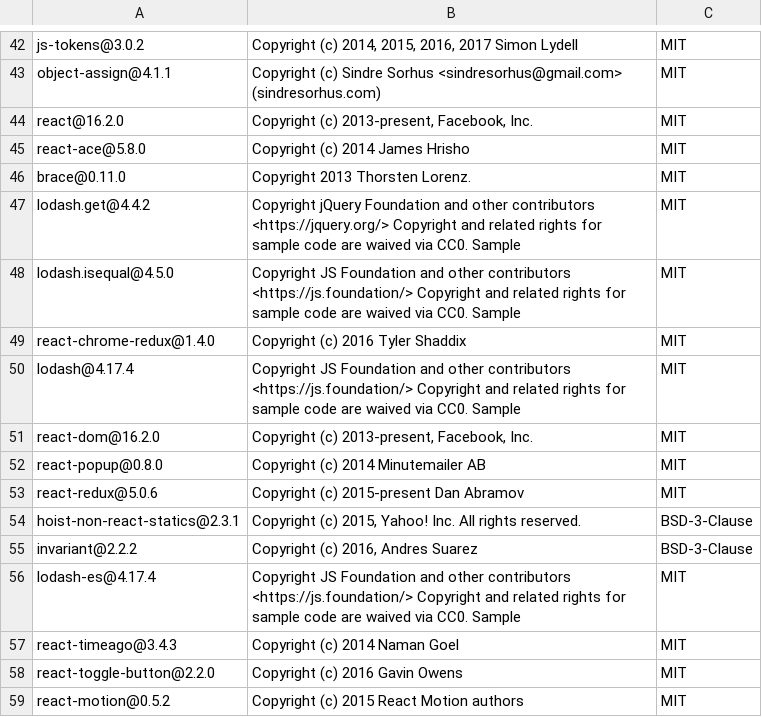
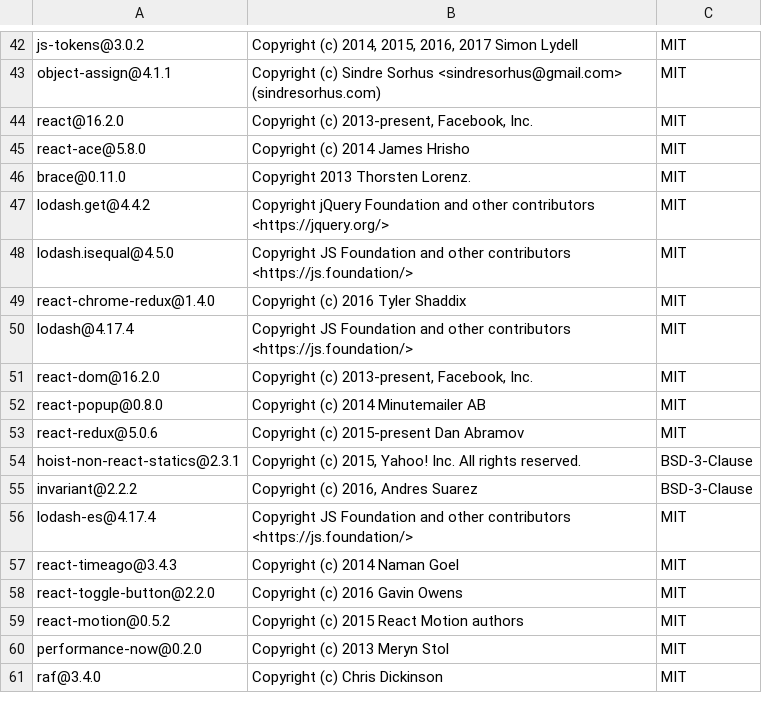
Before and after one commit to Appdynamics/demomonkey, a CSV file: DEPENDENCIES.csv, drawn as a sheet; only a part is shown, gaps mark what is left out; the shorter side is filled out with more unchanged rows; the diff covers the shown part only.

```diff
--- a/DEPENDENCIES.csv
+++ b/DEPENDENCIES.csv
@@ -46,6 +46,6 @@
 "brace@0.11.0";"Copyright 2013 Thorsten Lorenz. ";"MIT"
-"lodash.get@4.4.2";"Copyright jQuery Foundation and other contributors <https://jquery.org/> Copyright and related rights for sample code are waived via CC0. Sample";"MIT"
-"lodash.isequal@4.5.0";"Copyright JS Foundation and other contributors <https://js.foundation/> Copyright and related rights for sample code are waived via CC0. Sample";"MIT"
+"lodash.get@4.4.2";"Copyright jQuery Foundation and other contributors <https://jquery.org/>";"MIT"
+"lodash.isequal@4.5.0";"Copyright JS Foundation and other contributors <https://js.foundation/>";"MIT"
 "react-chrome-redux@1.4.0";"Copyright (c) 2016 Tyler Shaddix";"MIT"
-"lodash@4.17.4";"Copyright JS Foundation and other contributors <https://js.foundation/> Copyright and related rights for sample code are waived via CC0. Sample";"MIT"
+"lodash@4.17.4";"Copyright JS Foundation and other contributors <https://js.foundation/>";"MIT"
 "react-dom@16.2.0";"Copyright (c) 2013-present, Facebook, Inc.";"MIT"
@@ -55,3 +55,3 @@
 "invariant@2.2.2";"Copyright (c) 2016, Andres Suarez";"BSD-3-Clause"
-"lodash-es@4.17.4";"Copyright JS Foundation and other contributors <https://js.foundation/> Copyright and related rights for sample code are waived via CC0. Sample";"MIT"
+"lodash-es@4.17.4";"Copyright JS Foundation and other contributors <https://js.foundation/>";"MIT"
 "react-timeago@3.4.3";"Copyright (c) 2014 Naman Goel";"MIT"
```
Also changed, not shown: 24 added rows elsewhere in this file, 7 other files.
